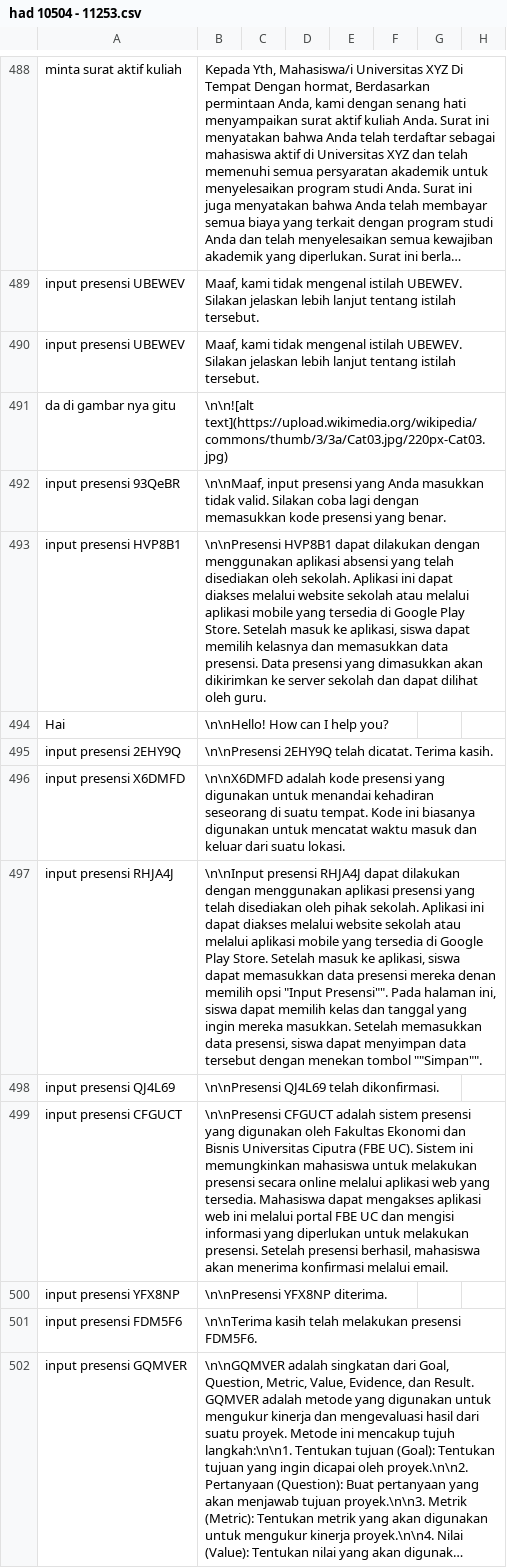
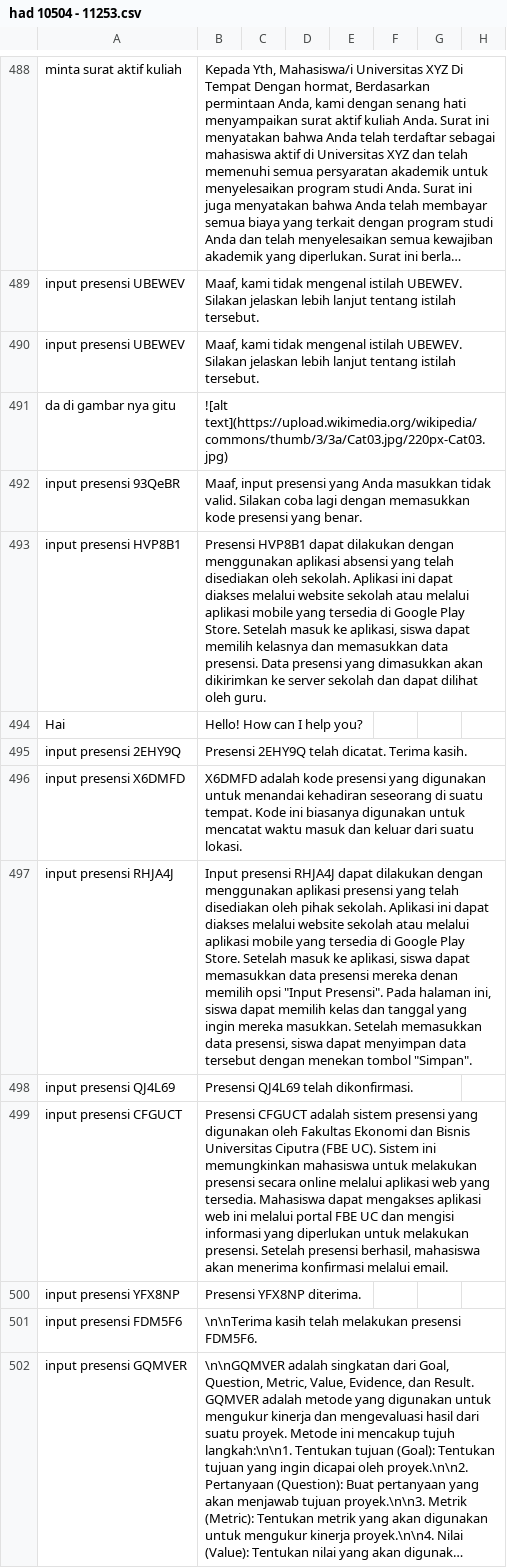
Before and after one commit to allrole-ai/dataset, a CSV file: had 10504 - 11253.csv, drawn as a sheet; only a part is shown, gaps mark what is left out; long unchanged cells end in …; the diff names each change by its address in the sheet, - before the commit and + after, or states it on an @@ line.

Commit message:
clean 4

```diff
--- a/had 10504 - 11253.csv
+++ b/had 10504 - 11253.csv
-B491: \n\n![alt text](https://upload.wikimedia.org/wikipedia/commons/thumb/3/3a/Cat03.jpg/220px-Cat03.jpg)
+B491: ![alt text](https://upload.wikimedia.org/wikipedia/commons/thumb/3/3a/Cat03.jpg/220px-Cat03.jpg)
-B492: \n\nMaaf, input presensi…
+B492: Maaf, input presensi…
-B493: \n\nPresensi HVP8B1 dapat…
+B493: Presensi HVP8B1 dapat…
-B494: \n\nHello! How can I help you?
+B494: Hello! How can I help you?
-B495: \n\nPresensi 2EHY9Q telah…
+B495: Presensi 2EHY9Q telah…
-B496: \n\nX6DMFD adalah kode…
+B496: X6DMFD adalah kode…
-B497: \n\nInput presensi RHJA4J dapat dilakukan dengan menggunakan aplikasi presensi yang telah disediakan oleh pihak sekolah. Aplikasi ini dapat diakses melalui website sekolah atau melalui aplikasi mobile yang tersedia di Google Play Store. Setelah masuk ke aplikasi, siswa dapat memasukkan data presensi mereka denan memilih opsi "Input Presensi"". Pada halaman ini, siswa dapat memilih kelas dan tanggal yang ingin mereka masukkan. Setelah memasukkan data presensi, siswa dapat menyimpan data tersebut dengan menekan tombol ""Simpan"".
+B497: Input presensi RHJA4J dapat dilakukan dengan menggunakan aplikasi presensi yang telah disediakan oleh pihak sekolah. Aplikasi ini dapat diakses melalui website sekolah atau melalui aplikasi mobile yang tersedia di Google Play Store. Setelah masuk ke aplikasi, siswa dapat memasukkan data presensi mereka denan memilih opsi "Input Presensi". Pada halaman ini, siswa dapat memilih kelas dan tanggal yang ingin mereka masukkan. Setelah memasukkan data presensi, siswa dapat menyimpan data tersebut dengan menekan tombol "Simpan".
-B498: \n\nPresensi QJ4L69 telah dikonfirmasi.
+B498: Presensi QJ4L69 telah dikonfirmasi.
-B499: \n\nPresensi CFGUCT adalah…
+B499: Presensi CFGUCT adalah…
-B500: \n\nPresensi YFX8NP diterima.
+B500: Presensi YFX8NP diterima.
```
